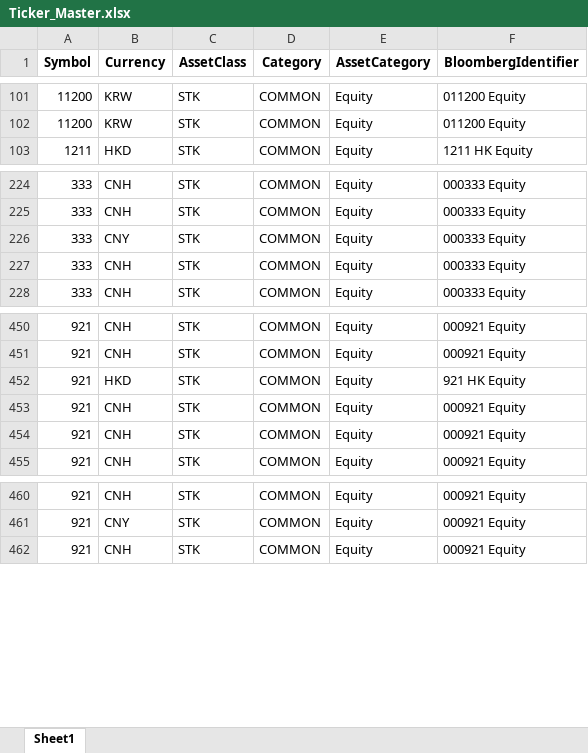
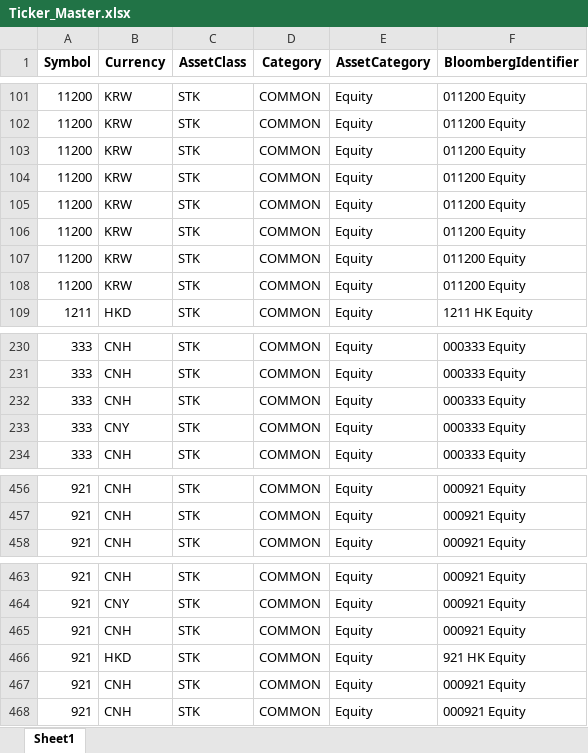
Before and after one commit to Golden-Horse-Fund-Management/GHFM-Daily-Portfolio-Reporting-Automated, an Excel workbook: 1. Reporting_Data/IB_Daily Ticker/Ticker_Master.xlsx, sheet Sheet1, drawn as a sheet; only a part is shown, gaps mark what is left out; values as stored, in another font and other column widths than the file's, no borders; the diff covers the shown part only; the diff names each change by its address in the sheet, - before the commit and + after, or states it on an @@ line.

```diff
--- a/1. Reporting_Data/IB_Daily Ticker/Ticker_Master.xlsx (sheet Sheet1)
+++ b/1. Reporting_Data/IB_Daily Ticker/Ticker_Master.xlsx (sheet Sheet1)
+row 103: 11200 | KRW | STK | COMMON | Equity | 011200 Equity
+row 104: 11200 | KRW | STK | COMMON | Equity | 011200 Equity
+row 105: 11200 | KRW | STK | COMMON | Equity | 011200 Equity
+row 106: 11200 | KRW | STK | COMMON | Equity | 011200 Equity
+row 107: 11200 | KRW | STK | COMMON | Equity | 011200 Equity
+row 108: 11200 | KRW | STK | COMMON | Equity | 011200 Equity
@@ row 227 moved to row 232: 333 @@
@@ row 453 moved to row 465: 921 @@
@@ row 452 moved to row 466: 921 @@
@@ row 454 moved to row 467: 921 @@
```
Also changed, not shown: 1 moved row elsewhere in this sheet, 14 other files.
